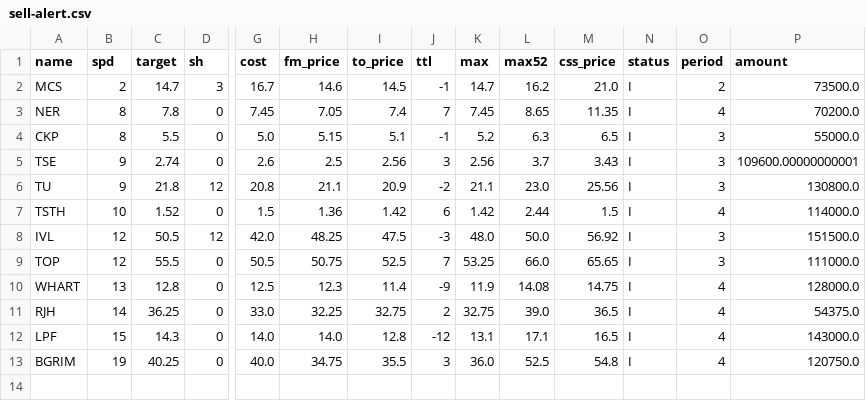
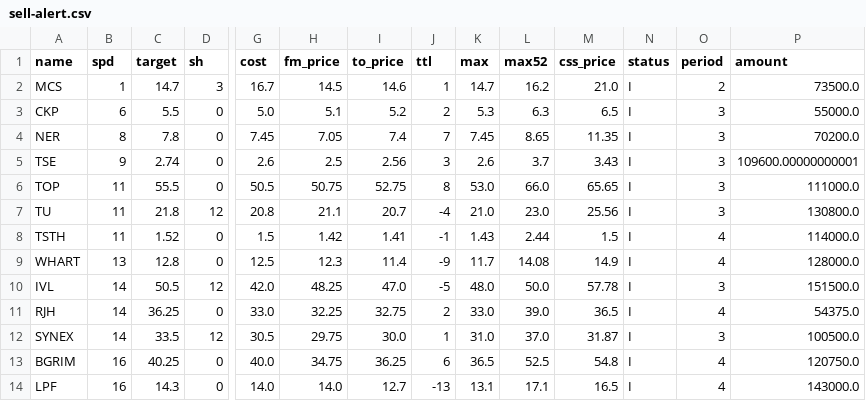
Before and after one commit to santimcs/A8, a CSV file: Data/sell-alert.csv, drawn as a sheet; only a part is shown, gaps mark what is left out; removed rows and columns are numbered as before the commit, all else as after; rows hold the shown columns only; the diff names each change by its address in the sheet, - before the commit and + after, or states it on an @@ line.

```diff
--- a/Data/sell-alert.csv
+++ b/Data/sell-alert.csv
-B2 (spd): 2
+B2 (spd): 1
-H2 (fm_price): 14.6
+H2 (fm_price): 14.5
-I2 (to_price): 14.5
+I2 (to_price): 14.6
-J2 (ttl): -1
+J2 (ttl): 1
+row 3: CKP | 6 | 5.5 | 0 | 5.0 | 5.1 | 5.2 | 2 | 5.3 | 6.3 | 6.5 | I | 3 | 55000.0
-O4 (period): 4
+O4 (period): 3
-row 4: CKP | 8 | 5.5 | 0 | 5.0 | 5.15 | 5.1 | -1 | 5.2 | 6.3 | 6.5 | I | 3 | 55000.0
-K5 (max): 2.56
+K5 (max): 2.6
+row 6: TOP | 11 | 55.5 | 0 | 50.5 | 50.75 | 52.75 | 8 | 53.0 | 66.0 | 65.65 | I | 3 | 111000.0
-B7 (spd): 9
+B7 (spd): 11
-I7 (to_price): 20.9
+I7 (to_price): 20.7
-J7 (ttl): -2
+J7 (ttl): -4
-K7 (max): 21.1
+K7 (max): 21.0
-B8 (spd): 10
+B8 (spd): 11
-H8 (fm_price): 1.36
+H8 (fm_price): 1.42
-I8 (to_price): 1.42
+I8 (to_price): 1.41
-J8 (ttl): 6
+J8 (ttl): -1
-K8 (max): 1.42
+K8 (max): 1.43
-row 8: IVL | 12 | 50.5 | 12 | 42.0 | 48.25 | 47.5 | -3 | 48.0 | 50.0 | 56.92 | I | 3 | 151500.0
-row 9: TOP | 12 | 55.5 | 0 | 50.5 | 50.75 | 52.5 | 7 | 53.25 | 66.0 | 65.65 | I | 3 | 111000.0
-K9 (max): 11.9
+K9 (max): 11.7
-M9 (css_price): 14.75
+M9 (css_price): 14.9
+row 10: IVL | 14 | 50.5 | 12 | 42.0 | 48.25 | 47.0 | -5 | 48.0 | 50.0 | 57.78 | I | 3 | 151500.0
-K11 (max): 32.75
+K11 (max): 33.0
+row 12: SYNEX | 14 | 33.5 | 12 | 30.5 | 29.75 | 30.0 | 1 | 31.0 | 37.0 | 31.87 | I | 3 | 100500.0
+row 13: BGRIM | 16 | 40.25 | 0 | 40.0 | 34.75 | 36.25 | 6 | 36.5 | 52.5 | 54.8 | I | 4 | 120750.0
-B14 (spd): 15
+B14 (spd): 16
-I14 (to_price): 12.8
+I14 (to_price): 12.7
-J14 (ttl): -12
+J14 (ttl): -13
-row 13: BGRIM | 19 | 40.25 | 0 | 40.0 | 34.75 | 35.5 | 3 | 36.0 | 52.5 | 54.8 | I | 4 | 120750.0
```
Also changed, not shown: Data/buy-alert.csv, Data/consensus.csv, 33 other files.
